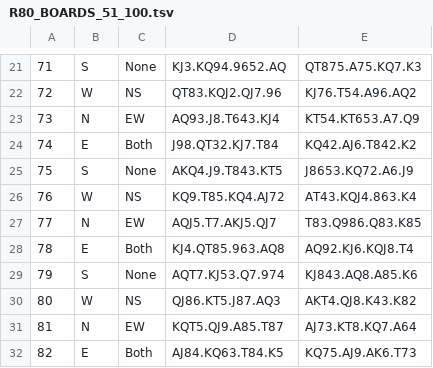
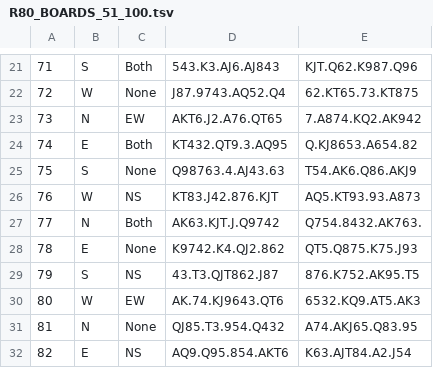
Before and after one commit to CapGui13/PONS-DDS-BUILD, a TSV file: r80/R80_BOARDS_51_100.tsv, drawn as a sheet; only a part is shown, gaps mark what is left out; the diff covers the shown part only.

```diff
--- a/r80/R80_BOARDS_51_100.tsv
+++ b/r80/R80_BOARDS_51_100.tsv
@@ -21,12 +21,12 @@
-71	S	None	KJ3.KQ94.9652.AQ	QT875.A75.KQ7.K3
-72	W	NS	QT83.KQJ2.QJ7.96	KJ76.T54.A96.AQ2
-73	N	EW	AQ93.J8.T643.KJ4	KT54.KT653.A7.Q9
-74	E	Both	J98.QT32.KJ7.T84	KQ42.AJ6.T842.K2
-75	S	None	AKQ4.J9.T843.KT5	J8653.KQ72.A6.J9
-76	W	NS	KQ9.T85.KQ4.AJ72	AT43.KQJ4.863.K4
-77	N	EW	AQJ5.T7.AKJ5.QJ7	T83.Q986.Q83.K85
-78	E	Both	KJ4.QT85.963.AQ8	AQ92.KJ6.KQJ8.T4
-79	S	None	AQT7.KJ53.Q7.974	KJ843.AQ8.A85.K6
-80	W	NS	QJ86.KT5.J87.AQ3	AKT4.QJ8.K43.K82
-81	N	EW	KQT5.QJ9.A85.T87	AJ73.KT8.KQ7.A64
-82	E	Both	AJ84.KQ63.T84.K5	KQ75.AJ9.AK6.T73
+71	S	Both	543.K3.AJ6.AJ843	KJT.Q62.K987.Q96
+72	W	None	J87.9743.AQ52.Q4	62.KT65.73.KT875
+73	N	EW	AKT6.J2.A76.QT65	7.A874.KQ2.AK942
+74	E	Both	KT432.QT9.3.AQ95	Q.KJ8653.A654.82
+75	S	None	Q98763.4.AJ43.63	T54.AK6.Q86.AKJ9
+76	W	NS	KT83.J42.876.KJT	AQ5.KT93.93.A873
+77	N	Both	AK63.KJT.J.Q9742	Q754.8432.AK763.
+78	E	None	K9742.K4.QJ2.862	QT5.Q875.K75.J93
+79	S	NS	43.T3.QJT862.J87	876.K752.AK95.T5
+80	W	EW	AK.74.KJ9643.QT6	6532.KQ9.AT5.AK3
+81	N	None	QJ85.T3.954.Q432	A74.AKJ65.Q83.95
+82	E	NS	AQ9.Q95.854.AKT6	K63.AJT84.A2.J54
```
Also changed, not shown: 80 edited cells elsewhere in this file.
